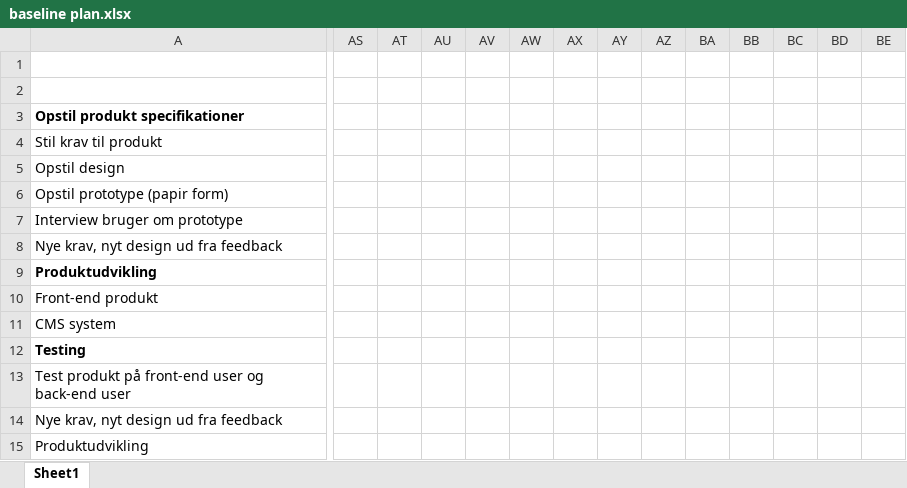
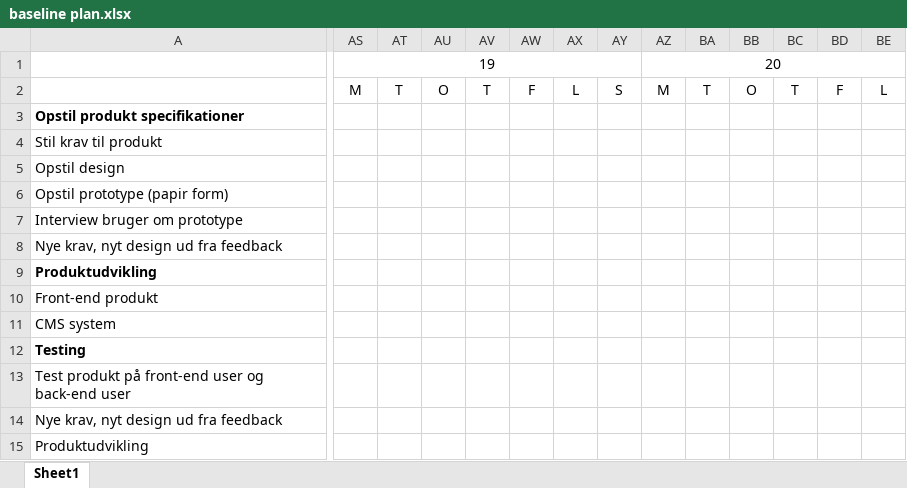
Before and after one commit to Shrewbi/UIS-17, an Excel workbook: Assignments/Assignment 2/baseline plan.xlsx, sheet Sheet1, drawn as a sheet; only a part is shown, gaps mark what is left out; values as stored, in another font and other column widths than the file's, no borders; the diff covers the shown part only; the diff names each change by its address in the sheet, - before the commit and + after, or states it on an @@ line.

Commit message:
baseline plan

```diff
--- a/Assignments/Assignment 2/baseline plan.xlsx (sheet Sheet1)
+++ b/Assignments/Assignment 2/baseline plan.xlsx (sheet Sheet1)
-AS1: (empty)
+AS1: 19
+AS1:AY1 merged
-AZ1: (empty)
+AZ1: 20
+AZ1:BF1 merged
-AS2: (empty)
+AS2: M
-AT2: (empty)
+AT2: T
-AU2: (empty)
+AU2: O
-AV2: (empty)
+AV2: T
-AW2: (empty)
+AW2: F
-AX2: (empty)
+AX2: L
-AY2: (empty)
+AY2: S
-AZ2: (empty)
+AZ2: M
-BA2: (empty)
+BA2: T
-BB2: (empty)
+BB2: O
-BC2: (empty)
+BC2: T
-BD2: (empty)
+BD2: F
-BE2: (empty)
+BE2: L
```
Also changed, not shown: 1 edited cell elsewhere in this sheet.
